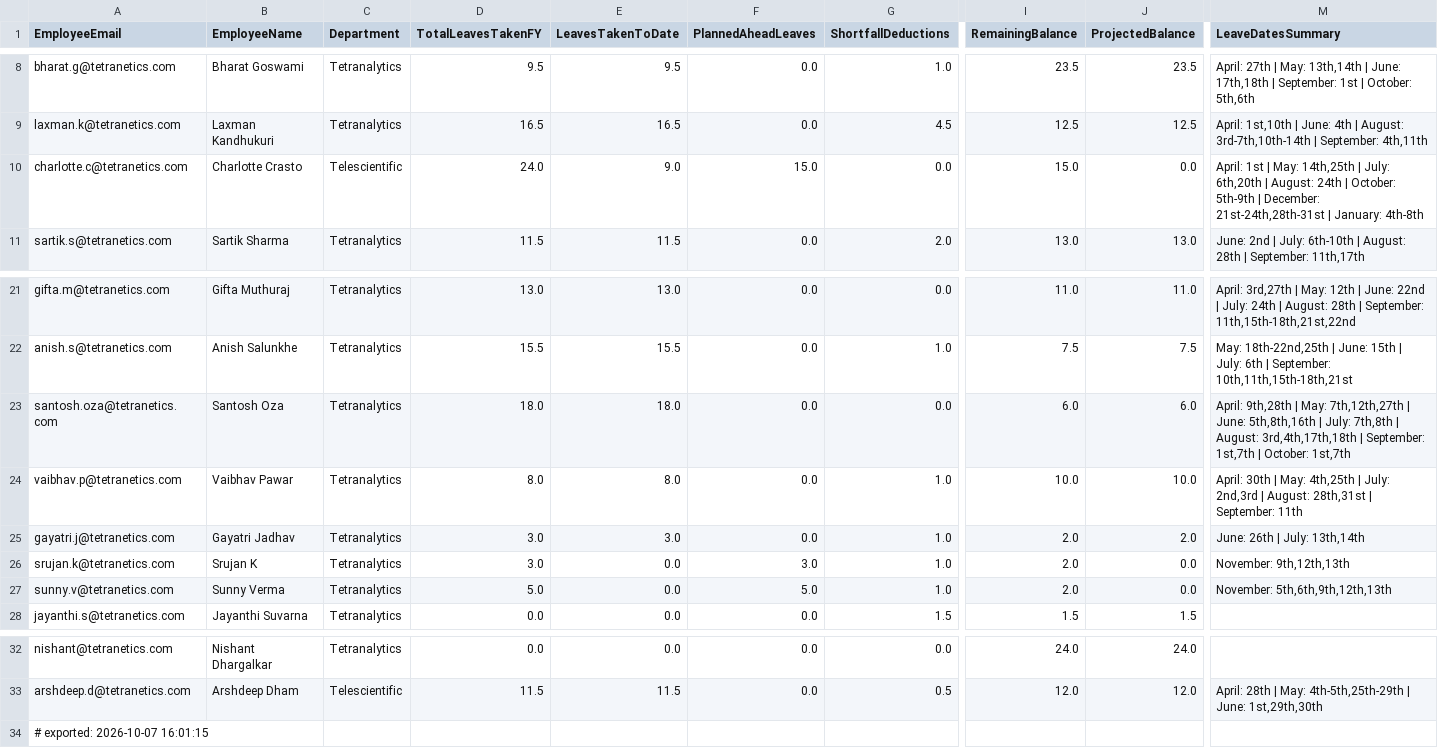
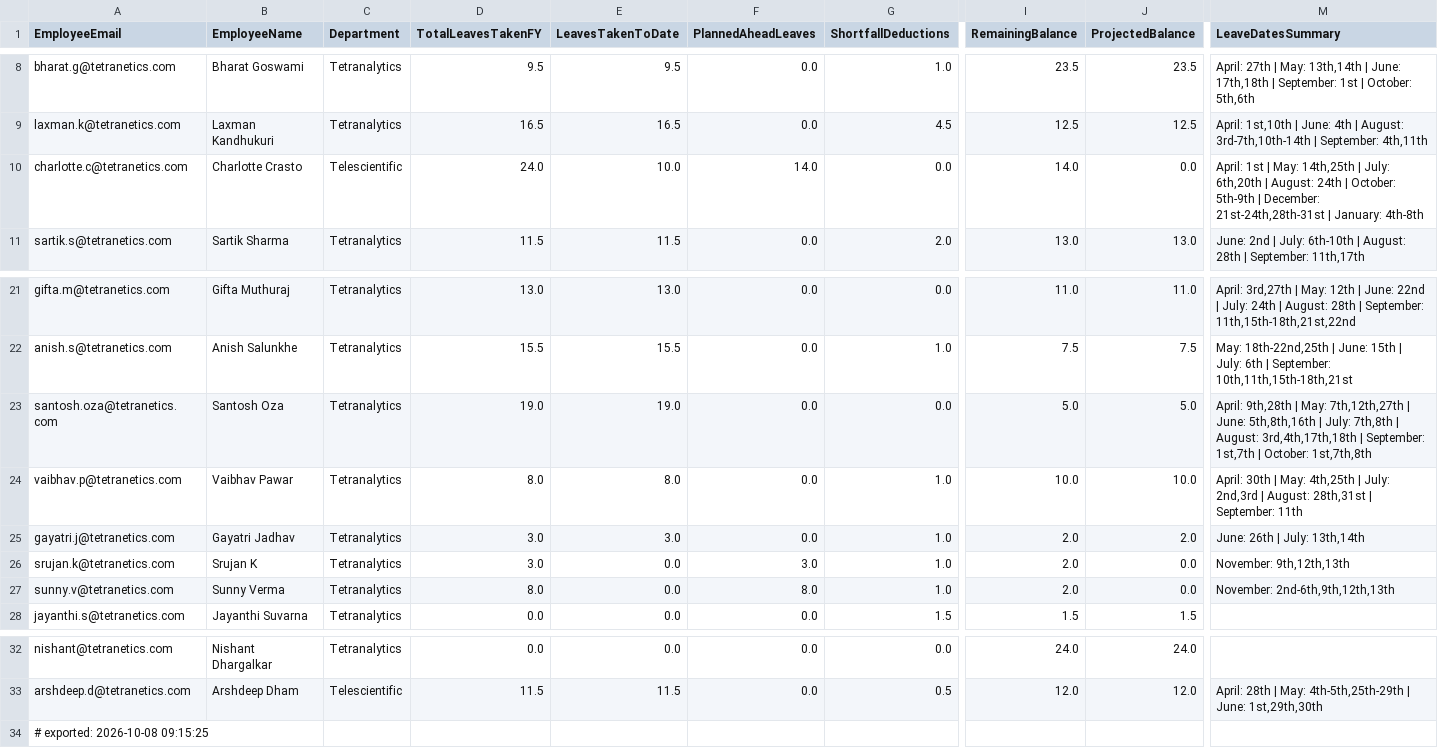
Before and after one commit to buvi-tetranetics/tetranetics-hr-portal, a CSV file: powerapps_data.csv, drawn as a sheet; only a part is shown, gaps mark what is left out; the diff names each change by its address in the sheet, - before the commit and + after, or states it on an @@ line.

Commit message:
Update leave data

```diff
--- a/powerapps_data.csv
+++ b/powerapps_data.csv
-E10 (LeavesTakenToDate): 9.0
+E10 (LeavesTakenToDate): 10.0
-F10 (PlannedAheadLeaves): 15.0
+F10 (PlannedAheadLeaves): 14.0
-I10 (RemainingBalance): 15.0
+I10 (RemainingBalance): 14.0
-D23 (TotalLeavesTakenFY): 18.0
+D23 (TotalLeavesTakenFY): 19.0
-E23 (LeavesTakenToDate): 18.0
+E23 (LeavesTakenToDate): 19.0
-I23 (RemainingBalance): 6.0
+I23 (RemainingBalance): 5.0
-J23 (ProjectedBalance): 6.0
+J23 (ProjectedBalance): 5.0
-M23 (LeaveDatesSummary): …| October: 1st,7th
+M23 (LeaveDatesSummary): …| October: 1st,7th,8th
-D27 (TotalLeavesTakenFY): 5.0
+D27 (TotalLeavesTakenFY): 8.0
-F27 (PlannedAheadLeaves): 5.0
+F27 (PlannedAheadLeaves): 8.0
-M27 (LeaveDatesSummary): November: 5th,6th,9th,12th,13th
+M27 (LeaveDatesSummary): November: 2nd-6th,9th,12th,13th
-A34 (EmployeeEmail): # exported: 2026-10-07 16:01:15
+A34 (EmployeeEmail): # exported: 2026-10-08 09:15:25
```
Also changed, not shown: daily_punch.csv.
